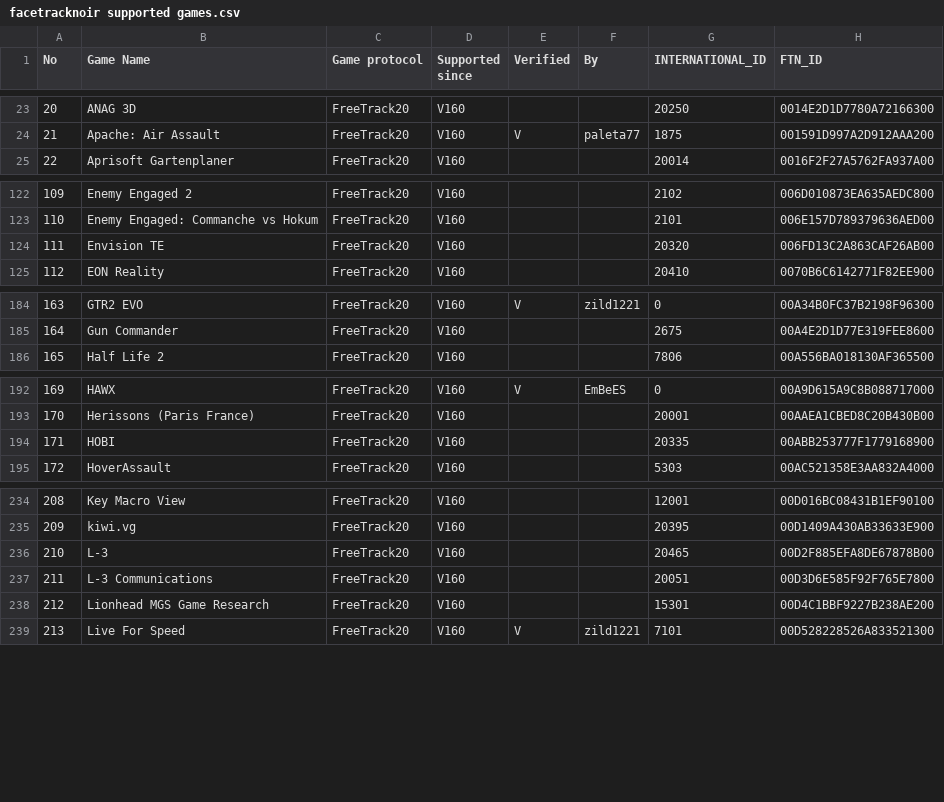
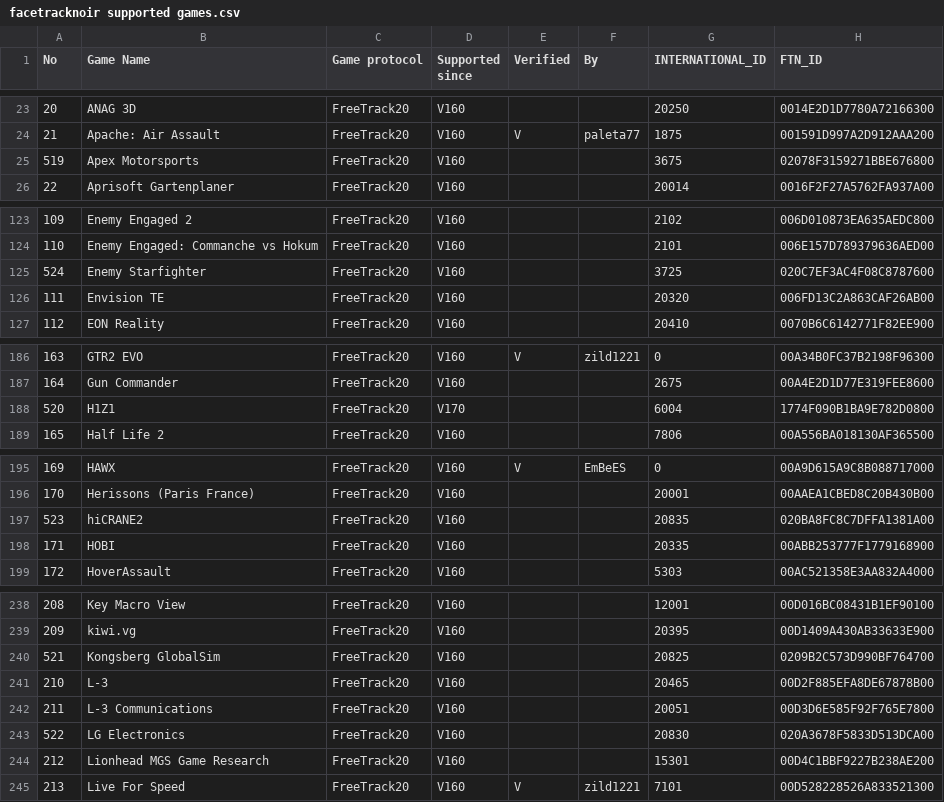
Before and after one commit to opentrack/opentrack, a CSV file: bin/settings/facetracknoir supported games.csv, drawn as a sheet; only a part is shown, gaps mark what is left out; the diff covers the shown part only.

Commit message:
Update freetrack game definitions

```diff
--- a/bin/settings/facetracknoir supported games.csv
+++ b/bin/settings/facetracknoir supported games.csv
@@ -24,2 +24,3 @@ No;Game Name;Game protocol;Supported since;Verified;By;INTERNATIONAL_ID;FTN_ID
 21;Apache: Air Assault;FreeTrack20;V160;V;paleta77;1875;001591D997A2D912AAA200
+519;Apex Motorsports;FreeTrack20;V160;;;3675;02078F3159271BBE676800
 22;Aprisoft Gartenplaner;FreeTrack20;V160;;;20014;0016F2F27A5762FA937A00
@@ -123,2 +124,3 @@ No;Game Name;Game protocol;Supported since;Verified;By;INTERNATIONAL_ID;FTN_ID
 110;Enemy Engaged: Commanche vs Hokum;FreeTrack20;V160;;;2101;006E157D789379636AED00
+524;Enemy Starfighter;FreeTrack20;V160;;;3725;020C7EF3AC4F08C8787600
 111;Envision TE;FreeTrack20;V160;;;20320;006FD13C2A863CAF26AB00
@@ -185,2 +187,3 @@ No;Game Name;Game protocol;Supported since;Verified;By;INTERNATIONAL_ID;FTN_ID
 164;Gun Commander;FreeTrack20;V160;;;2675;00A4E2D1D77E319FEE8600
+520;H1Z1;FreeTrack20;V170;;;6004;1774F090B1BA9E782D0800
 165;Half Life 2;FreeTrack20;V160;;;7806;00A556BA018130AF365500
@@ -193,2 +196,3 @@ No;Game Name;Game protocol;Supported since;Verified;By;INTERNATIONAL_ID;FTN_ID
 170;Herissons (Paris France);FreeTrack20;V160;;;20001;00AAEA1CBED8C20B430B00
+523;hiCRANE2;FreeTrack20;V160;;;20835;020BA8FC8C7DFFA1381A00
 171;HOBI;FreeTrack20;V160;;;20335;00ABB253777F1779168900
@@ -235,4 +239,6 @@ No;Game Name;Game protocol;Supported since;Verified;By;INTERNATIONAL_ID;FTN_ID
 209;kiwi.vg;FreeTrack20;V160;;;20395;00D1409A430AB33633E900
+521;Kongsberg GlobalSim;FreeTrack20;V160;;;20825;0209B2C573D990BF764700
 210;L-3;FreeTrack20;V160;;;20465;00D2F885EFA8DE67878B00
 211;L-3 Communications;FreeTrack20;V160;;;20051;00D3D6E585F92F765E7800
+522;LG Electronics;FreeTrack20;V160;;;20830;020A3678F5833D513DCA00
 212;Lionhead MGS Game Research;FreeTrack20;V160;;;15301;00D4C1BBF9227B238AE200
```
Also changed, not shown: 2 added rows and 1 moved row elsewhere in this file.
